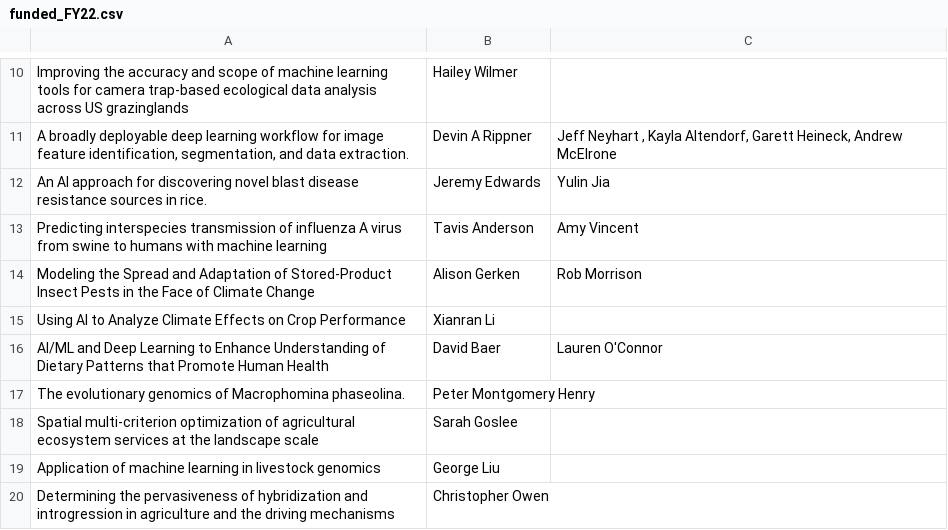
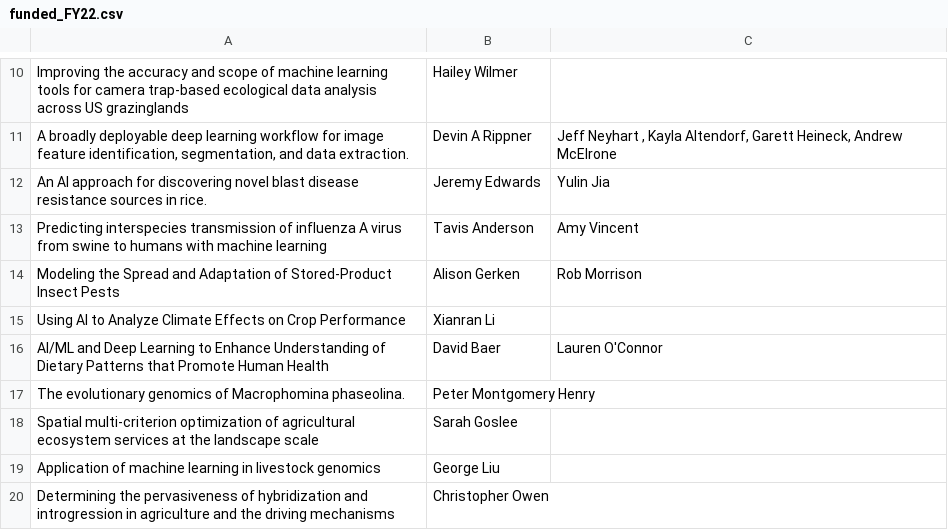
Before and after one commit to USDA-SCINet/scinet-site, a CSV file: _data/tables/funded_FY22.csv, drawn as a sheet; only a part is shown, gaps mark what is left out.

```diff
--- a/_data/tables/funded_FY22.csv
+++ b/_data/tables/funded_FY22.csv
@@ -13,3 +13,3 @@ An AI approach for discovering novel blast disease resistance sources in rice.,J
 Predicting interspecies transmission of influenza A virus from swine to humans with machine learning,Tavis Anderson,Amy Vincent
-Modeling the Spread and Adaptation of Stored-Product Insect Pests in the Face of Climate Change,Alison Gerken,Rob Morrison
+Modeling the Spread and Adaptation of Stored-Product Insect Pests,Alison Gerken,Rob Morrison
 Using AI to Analyze Climate Effects on Crop Performance,Xianran Li,
```
Also changed, not shown: 3 other files.
